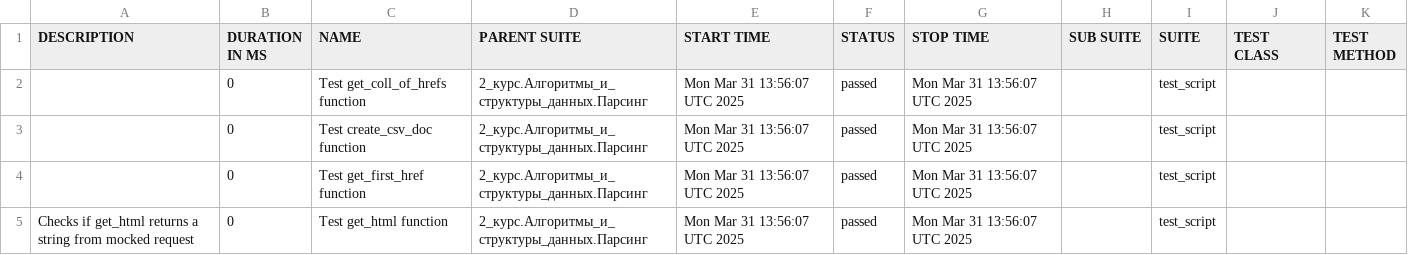
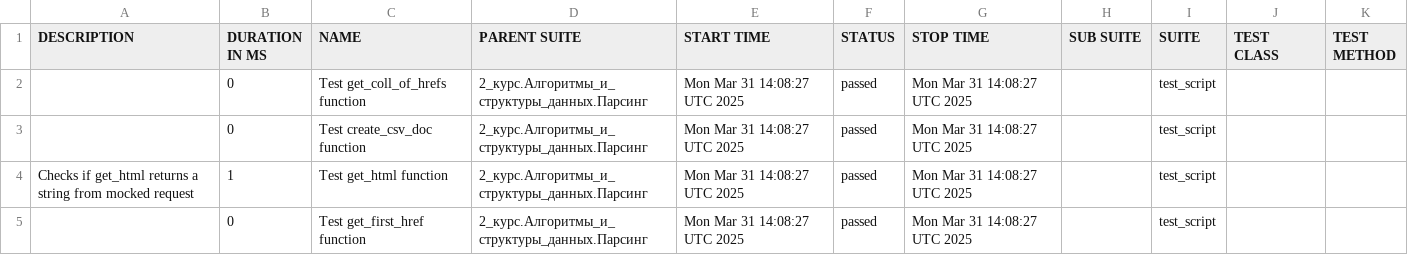
Before and after one commit to LevapTon/Study, a CSV file: data/suites.csv, drawn as a sheet.

```diff
--- a/data/suites.csv
+++ b/data/suites.csv
@@ -1,5 +1,5 @@
 "DESCRIPTION","DURATION IN MS","NAME","PARENT SUITE","START TIME","STATUS","STOP TIME","SUB SUITE","SUITE","TEST CLASS","TEST METHOD"
-"","0","Test get_coll_of_hrefs function","2_курс.Алгоритмы_и_структуры_данных.Парсинг","Mon Mar 31 13:56:07 UTC 2025","passed","Mon Mar 31 13:56:07 UTC 2025","","test_script","",""
-"","0","Test create_csv_doc function","2_курс.Алгоритмы_и_структуры_данных.Парсинг","Mon Mar 31 13:56:07 UTC 2025","passed","Mon Mar 31 13:56:07 UTC 2025","","test_script","",""
-"","0","Test get_first_href function","2_курс.Алгоритмы_и_структуры_данных.Парсинг","Mon Mar 31 13:56:07 UTC 2025","passed","Mon Mar 31 13:56:07 UTC 2025","","test_script","",""
-"Checks if get_html returns a string from mocked request","0","Test get_html function","2_курс.Алгоритмы_и_структуры_данных.Парсинг","Mon Mar 31 13:56:07 UTC 2025","passed","Mon Mar 31 13:56:07 UTC 2025","","test_script","",""
+"","0","Test get_coll_of_hrefs function","2_курс.Алгоритмы_и_структуры_данных.Парсинг","Mon Mar 31 14:08:27 UTC 2025","passed","Mon Mar 31 14:08:27 UTC 2025","","test_script","",""
+"","0","Test create_csv_doc function","2_курс.Алгоритмы_и_структуры_данных.Парсинг","Mon Mar 31 14:08:27 UTC 2025","passed","Mon Mar 31 14:08:27 UTC 2025","","test_script","",""
+"Checks if get_html returns a string from mocked request","1","Test get_html function","2_курс.Алгоритмы_и_структуры_данных.Парсинг","Mon Mar 31 14:08:27 UTC 2025","passed","Mon Mar 31 14:08:27 UTC 2025","","test_script","",""
+"","0","Test get_first_href function","2_курс.Алгоритмы_и_структуры_данных.Парсинг","Mon Mar 31 14:08:27 UTC 2025","passed","Mon Mar 31 14:08:27 UTC 2025","","test_script","",""
```
Also changed, not shown: 22 other files.
